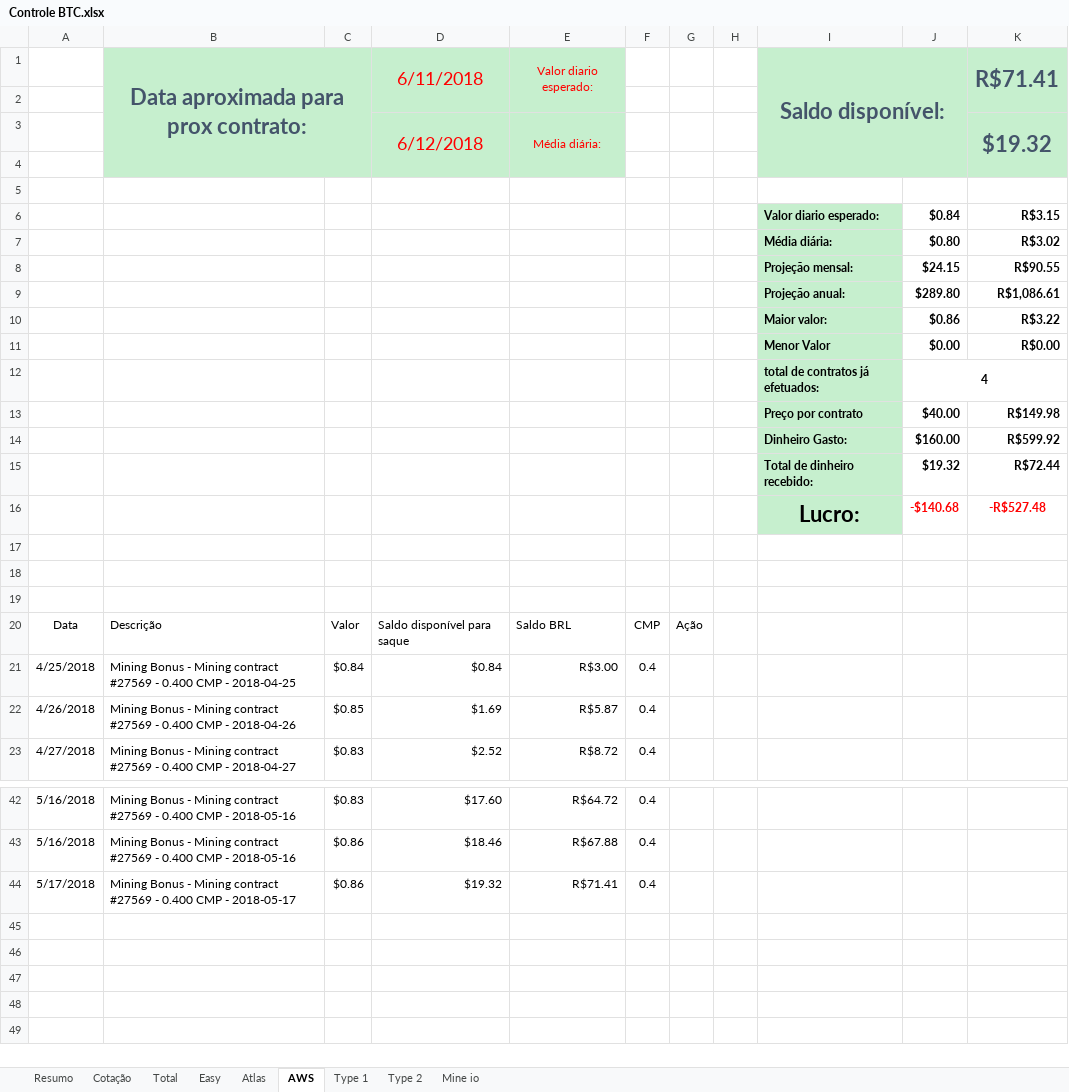
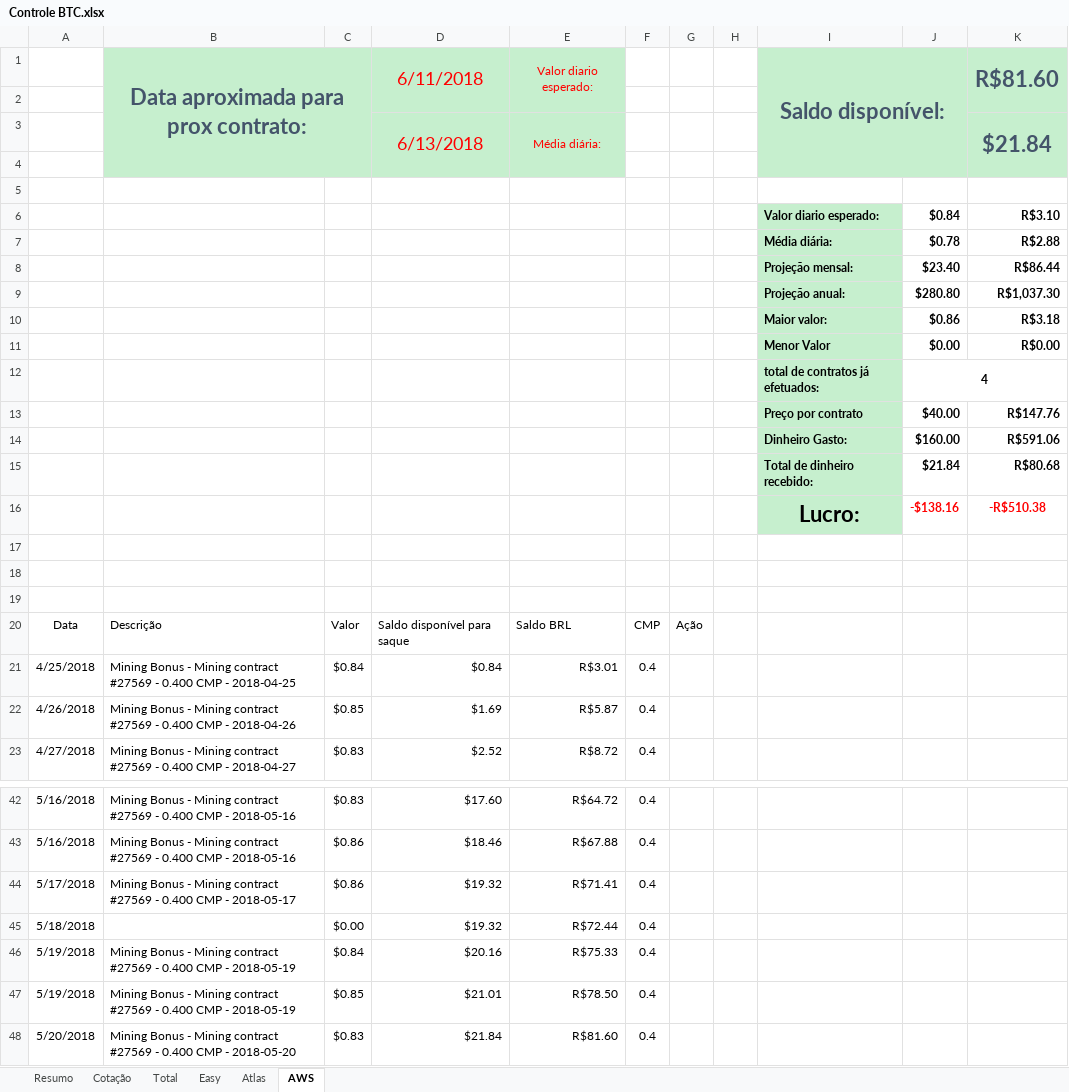
Before and after one commit to fdvjunger/inestBTC, an Excel workbook: Controle BTC.xlsx, sheet AWS, drawn as a sheet; only a part is shown, gaps mark what is left out; values as stored, in another font and other column widths than the file's, no borders; charts and pictures and table styles not drawn; removed rows and columns are numbered as before the commit, all else as after; the diff names each change by its address in the sheet, - before the commit and + after, or states it on an @@ line.

```diff
--- a/Controle BTC.xlsx (sheet AWS)
+++ b/Controle BTC.xlsx (sheet AWS)
-sheet tab: Type 1
-sheet tab: Type 2
-sheet tab: Mine io
-K1: R$71.41
+K1: R$81.60
-D3: 6/12/2018
+D3: 6/13/2018
-K3: $19.32
+K3: $21.84
-K6: R$3.15
+K6: R$3.10
-row 7:  |  |  |  |  |  |  |  | Média diária: | $0.80 | R$3.02
-row 8:  |  |  |  |  |  |  |  | Projeção mensal: | $24.15 | R$90.55
-row 9:  |  |  |  |  |  |  |  | Projeção anual: | $289.80 | R$1,086.61
+row 7:  |  |  |  |  |  |  |  | Média diária: | $0.78 | R$2.88
+row 8:  |  |  |  |  |  |  |  | Projeção mensal: | $23.40 | R$86.44
+row 9:  |  |  |  |  |  |  |  | Projeção anual: | $280.80 | R$1,037.30
-K10: R$3.22
+K10: R$3.18
-K13: R$149.98
+K13: R$147.76
-K14: R$599.92
+K14: R$591.06
-row 15:  |  |  |  |  |  |  |  | Total de dinheiro recebido: | $19.32 | R$72.44
-row 16:  |  |  |  |  |  |  |  | Lucro: | -$140.68 | -R$527.48
+row 15:  |  |  |  |  |  |  |  | Total de dinheiro recebido: | $21.84 | R$80.68
+row 16:  |  |  |  |  |  |  |  | Lucro: | -$138.16 | -R$510.38
-E21: R$3.00
+E21: R$3.01
+row 45: 5/18/2018 |  | $0.00 | $19.32 | R$72.44 | 0.4
+row 46: 5/19/2018 | Mining Bonus - Mining contract #27569 - 0.400 CMP - 2018-05-19 | $0.84 | $20.16 | R$75.33 | 0.4
+row 47: 5/19/2018 | Mining Bonus - Mining contract #27569 - 0.400 CMP - 2018-05-19 | $0.85 | $21.01 | R$78.50 | 0.4
+row 48: 5/20/2018 | Mining Bonus - Mining contract #27569 - 0.400 CMP - 2018-05-20 | $0.83 | $21.84 | R$81.60 | 0.4
```
Also changed, not shown: sheet Total, sheet Atlas, sheet Cotação, sheet Resumo, formulas that keep their value, charts or pictures.
